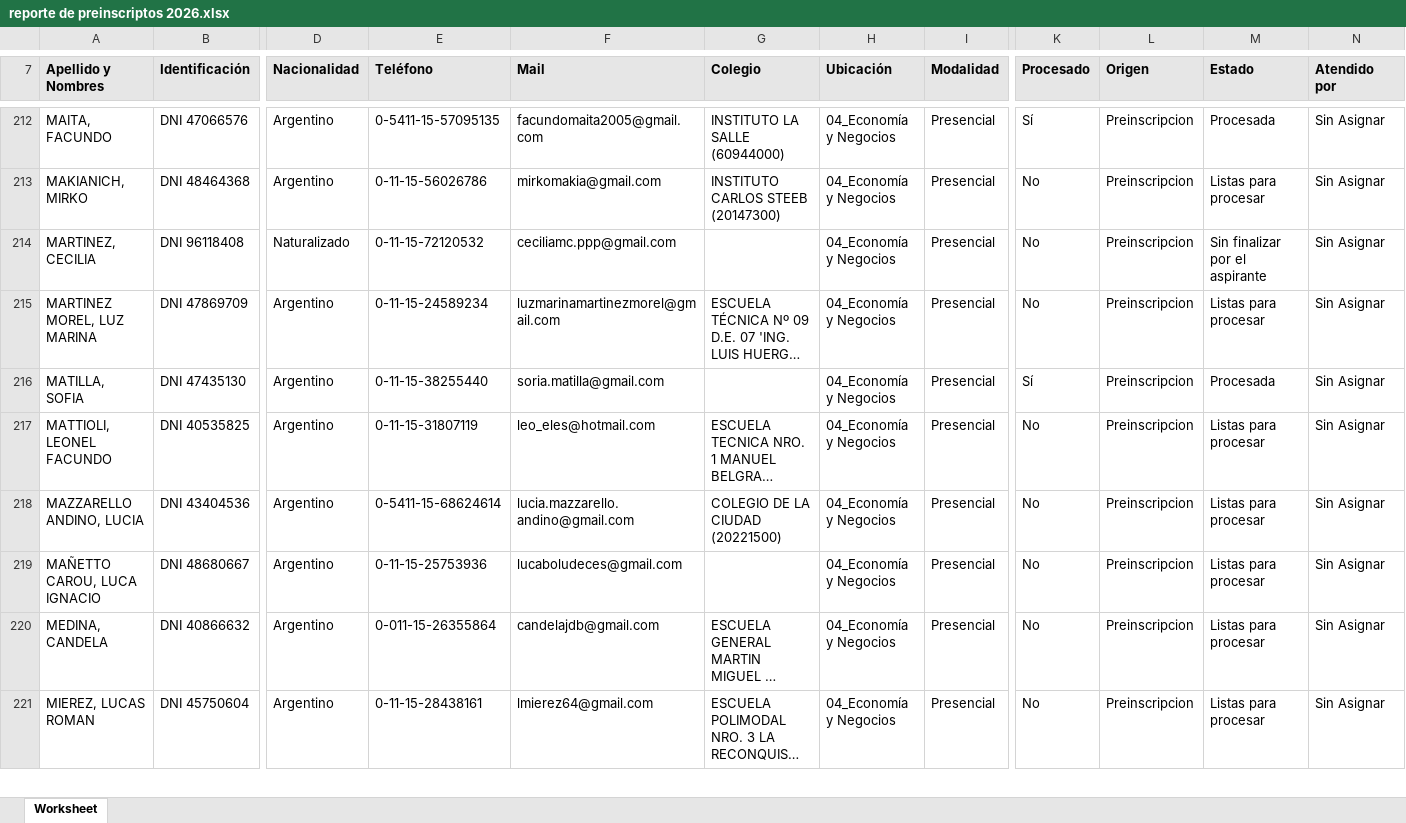
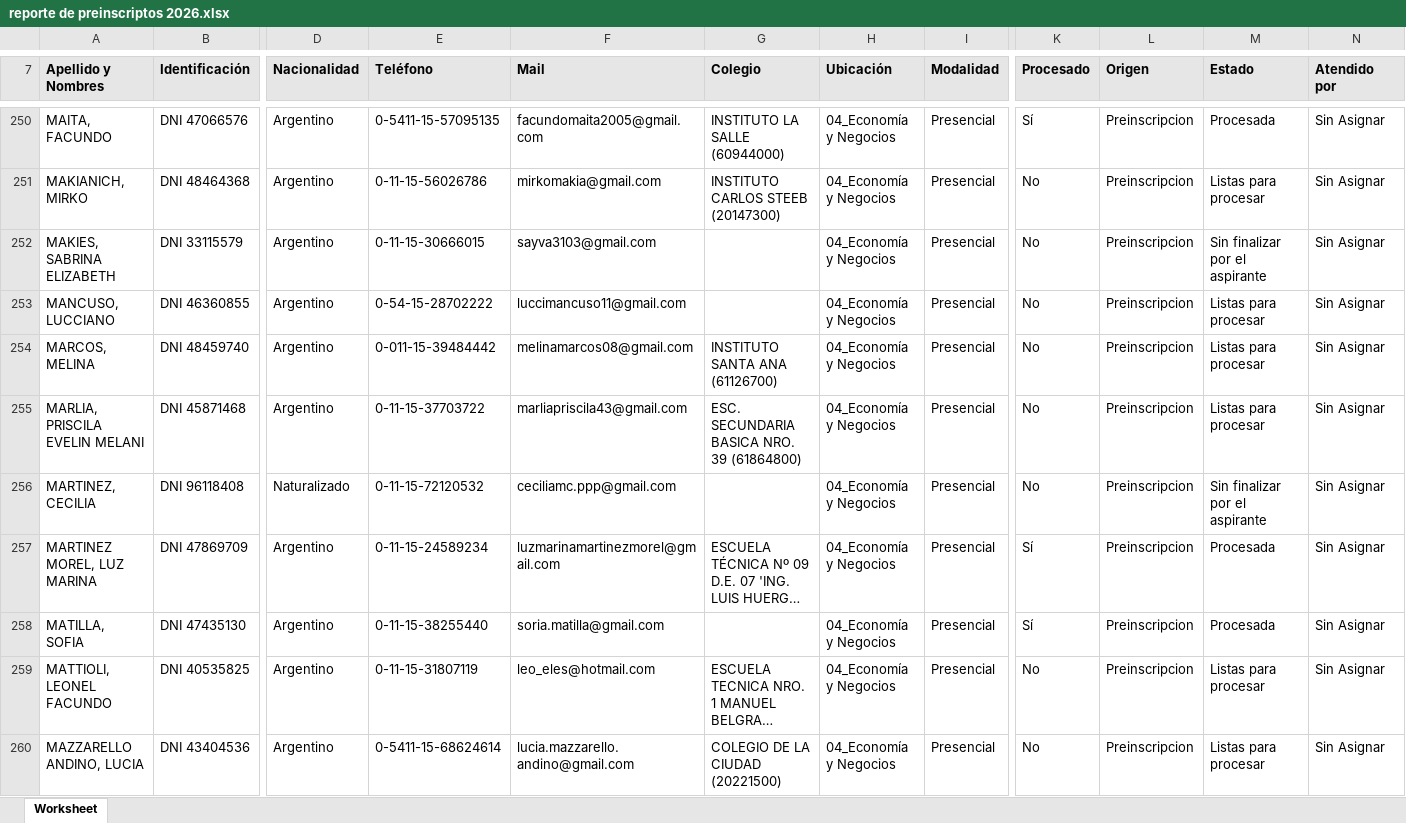
Before and after one commit to sgaribottounsam/eeyn-dashboard, an Excel workbook: data/crudos/reporte de preinscriptos 2026.xlsx, sheet Worksheet, drawn as a sheet; only a part is shown, gaps mark what is left out; the shorter side is filled out with more unchanged rows; long unchanged cells end in …; values as stored, in another font and other column widths than the file's, no borders; addresses are those after the commit; rows hold the shown columns only; the diff covers the shown part only; the diff names each change by its address in the sheet, - before the commit and + after, or states it on an @@ line.

```diff
--- a/data/crudos/reporte de preinscriptos 2026.xlsx (sheet Worksheet)
+++ b/data/crudos/reporte de preinscriptos 2026.xlsx (sheet Worksheet)
+row 252: MAKIES, SABRINA ELIZABETH | DNI 33115579 | Argentino | 0-11-15-30666015 | sayva3103@gmail.com |  | 04_Economía y Negocios | Presencial | No | Preinscripcion | Sin finalizar por el aspirante | Sin Asignar
+row 253: MANCUSO, LUCCIANO | DNI 46360855 | Argentino | 0-54-15-28702222 | luccimancuso11@gmail.com |  | 04_Economía y Negocios | Presencial | No | Preinscripcion | Listas para procesar | Sin Asignar
+row 254: MARCOS, MELINA | DNI 48459740 | Argentino | 0-011-15-39484442 | melinamarcos08@gmail.com | INSTITUTO SANTA ANA (61126700) | 04_Economía y Negocios | Presencial | No | Preinscripcion | Listas para procesar | Sin Asignar
+row 255: MARLIA, PRISCILA EVELIN MELANI | DNI 45871468 | Argentino | 0-11-15-37703722 | marliapriscila43@gmail.com | ESC. SECUNDARIA BASICA NRO. 39 (61864800) | 04_Economía y Negocios | Presencial | No | Preinscripcion | Listas para procesar | Sin Asignar
-K257 (Procesado): No
+K257 (Procesado): Sí
-M257 (Estado): Listas para procesar
+M257 (Estado): Procesada
```
Also changed, not shown: 96 added rows, 1 moved row and 135 edited cells elsewhere in this sheet, data/crudos/insc_carreras_2026.xlsx, 5 other files.
